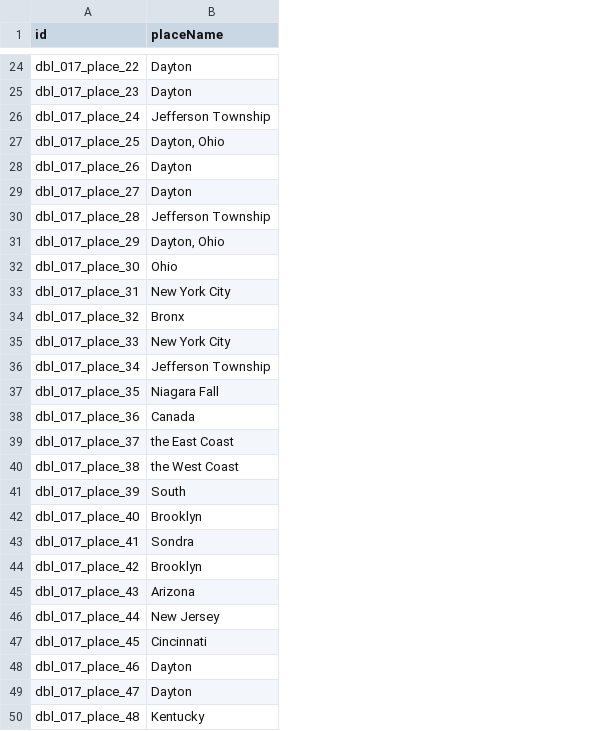
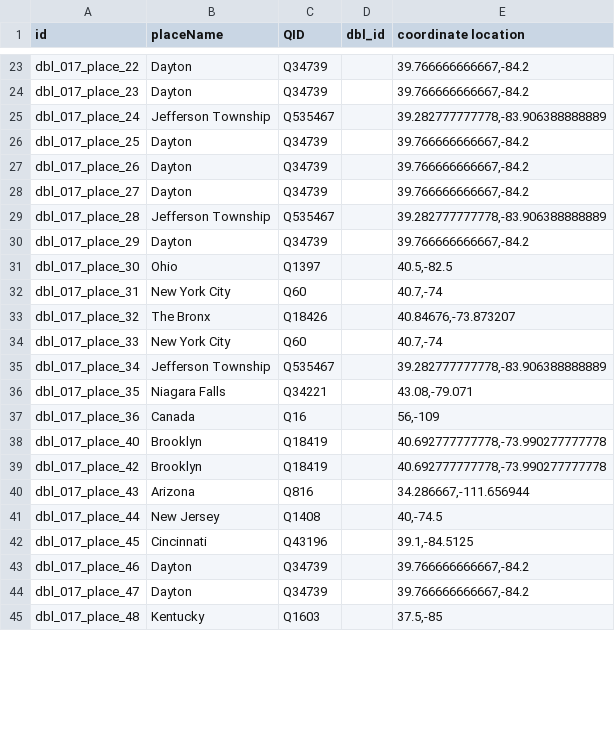
Before and after one commit to Dartmouth-Digital-History-Initiative/DBL-Encoding, a TSV file: tsv/017_kendrick_wendy_places.tsv, drawn as a sheet; only a part is shown, gaps mark what is left out; removed rows and columns are numbered as before the commit, all else as after; the diff covers the shown part only; the diff names each change by its address in the sheet, - before the commit and + after, or states it on an @@ line.

Commit message:
Update 017_kendrick_wendy_places.tsv

```diff
--- a/tsv/017_kendrick_wendy_places.tsv
+++ b/tsv/017_kendrick_wendy_places.tsv
+column C (QID), rows 23-45: Q34739 | Q34739 | Q535467 | Q34739 | Q34739 | Q34739 | Q535467 | Q34739 | Q1397 | Q60 | Q18426 | Q60 | Q535467 | Q34221 | Q16 | Q18419 | Q18419 | Q816 | Q1408 | Q43196 | Q34739 | Q34739 | Q1603
+column D (dbl_id), empty
+column E (coordinate location), rows 23-45: 39.766666666667,-84.2 | 39.766666666667,-84.2 | 39.282777777778,-83.906388888889 | 39.766666666667,-84.2 | 39.766666666667,-84.2 | 39.766666666667,-84.2 | 39.282777777778,-83.906388888889 | 39.766666666667,-84.2 | 40.5,-82.5 | 40.7,-74 | 40.84676,-73.873207 | 40.7,-74 | 39.282777777778,-83.906388888889 | 43.08,-79.071 | 56,-109 | 40.692777777778,-73.990277777778 | 40.692777777778,-73.990277777778 | 34.286667,-111.656944 | 40,-74.5 | 39.1,-84.5125 | 39.766666666667,-84.2 | 39.766666666667,-84.2 | 37.5,-85
-B26 (placeName): Dayton, Ohio
+B26 (placeName): Dayton
-B30 (placeName): Dayton, Ohio
+B30 (placeName): Dayton
-B33 (placeName): Bronx
+B33 (placeName): The Bronx
-B36 (placeName): Niagara Fall
+B36 (placeName): Niagara Falls
-row 39: dbl_017_place_37 | the East Coast
-row 40: dbl_017_place_38 | the West Coast
-row 41: dbl_017_place_39 | South
-row 43: dbl_017_place_41 | Sondra
```
Also changed, not shown: 1 removed row and 10 edited cells elsewhere in this file.
